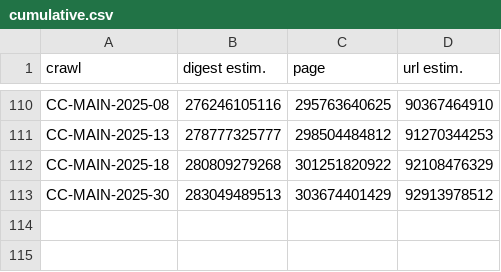
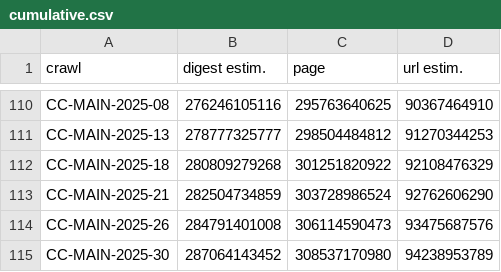
Before and after one commit to commoncrawl/cc-crawl-statistics, a CSV file: plots/crawlsize/cumulative.csv, drawn as a sheet; only a part is shown, gaps mark what is left out.

```diff
--- a/plots/crawlsize/cumulative.csv
+++ b/plots/crawlsize/cumulative.csv
@@ -112,2 +112,4 @@ CC-MAIN-2025-13,278777325777,298504484812,91270344253
 CC-MAIN-2025-18,280809279268,301251820922,92108476329
-CC-MAIN-2025-30,283049489513,303674401429,92913978512
+CC-MAIN-2025-21,282504734859,303728986524,92762606290
+CC-MAIN-2025-26,284791401008,306114590473,93475687576
+CC-MAIN-2025-30,287064143452,308537170980,94238953789
```
Also changed, not shown: plots/charsets.csv, plots/crawlsize/domain.csv, 28 other files.
